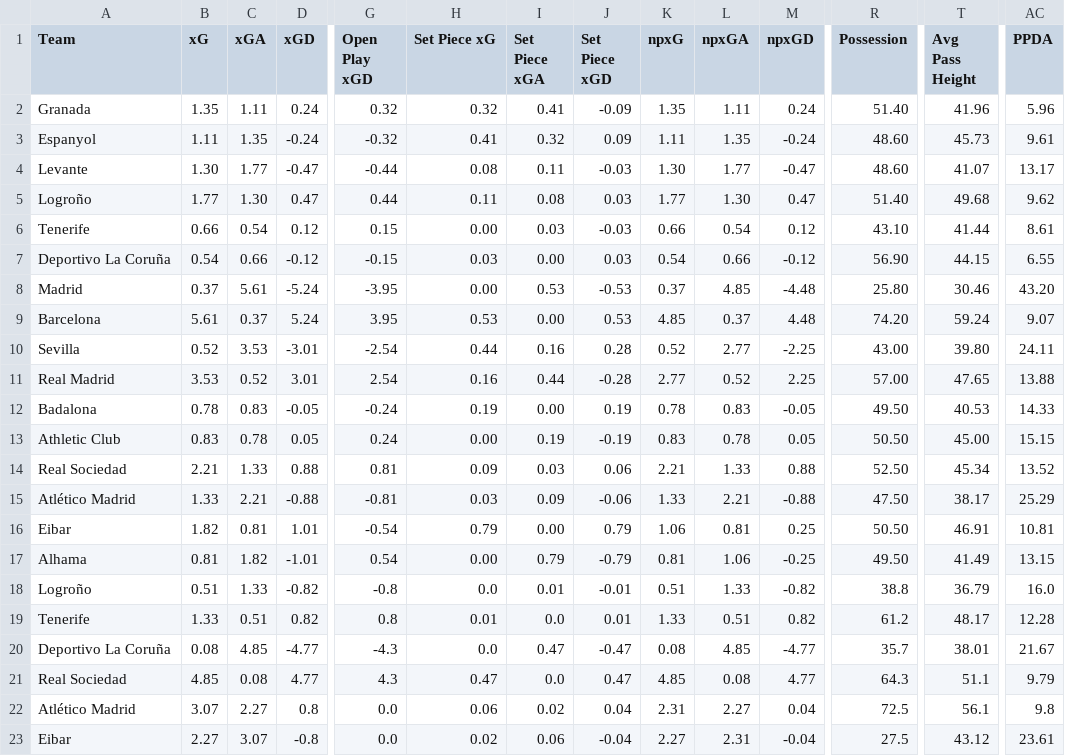
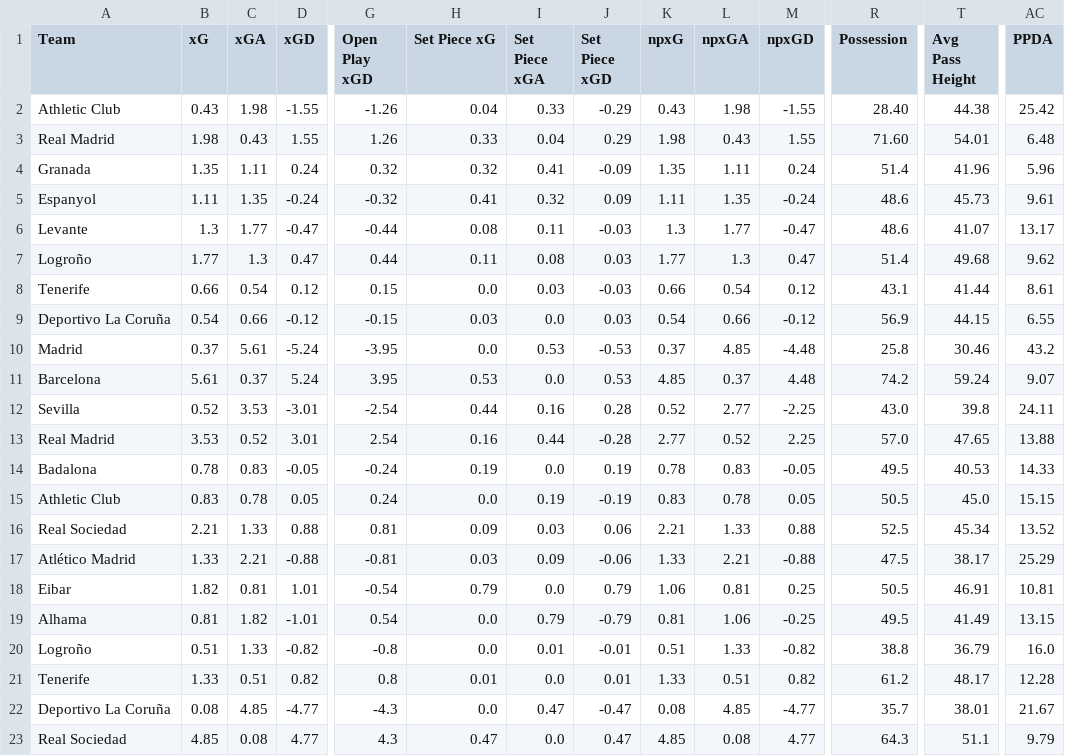
Before and after one commit to emrahderel/Post_Match_App, a CSV file: Stat_Files/Liga F 25-26.csv, drawn as a sheet; only a part is shown, gaps mark what is left out; the shorter side is filled out with more unchanged rows; addresses are those after the commit; rows hold the shown columns only; the diff names each change by its address in the sheet, - before the commit and + after, or states it on an @@ line.

```diff
--- a/Stat_Files/Liga F 25-26.csv
+++ b/Stat_Files/Liga F 25-26.csv
+row 2: Athletic Club | 0.43 | 1.98 | -1.55 | -1.26 | 0.04 | 0.33 | -0.29 | 0.43 | 1.98 | -1.55 | 28.40 | 44.38 | 25.42
+row 3: Real Madrid | 1.98 | 0.43 | 1.55 | 1.26 | 0.33 | 0.04 | 0.29 | 1.98 | 0.43 | 1.55 | 71.60 | 54.01 | 6.48
-R4 (Possession): 51.40
+R4 (Possession): 51.4
-R5:R6 (Possession): 48.60
+R5:R6 (Possession): 48.6
-B6 (xG): 1.30
+B6 (xG): 1.3
-K6 (npxG): 1.30
+K6 (npxG): 1.3
-C7 (xGA): 1.30
+C7 (xGA): 1.3
-L7 (npxGA): 1.30
+L7 (npxGA): 1.3
-R7 (Possession): 51.40
+R7 (Possession): 51.4
-H8 (Set Piece xG): 0.00
+H8 (Set Piece xG): 0.0
-R8 (Possession): 43.10
+R8 (Possession): 43.1
-I9 (Set Piece xGA): 0.00
+I9 (Set Piece xGA): 0.0
-R9 (Possession): 56.90
+R9 (Possession): 56.9
-H10 (Set Piece xG): 0.00
+H10 (Set Piece xG): 0.0
-R10 (Possession): 25.80
+R10 (Possession): 25.8
-AC10 (PPDA): 43.20
+AC10 (PPDA): 43.2
-I11 (Set Piece xGA): 0.00
+I11 (Set Piece xGA): 0.0
-R11 (Possession): 74.20
+R11 (Possession): 74.2
-R12 (Possession): 43.00
+R12 (Possession): 43.0
-T12 (Avg Pass Height): 39.80
+T12 (Avg Pass Height): 39.8
-R13 (Possession): 57.00
+R13 (Possession): 57.0
-I14 (Set Piece xGA): 0.00
+I14 (Set Piece xGA): 0.0
-R14 (Possession): 49.50
+R14 (Possession): 49.5
-H15 (Set Piece xG): 0.00
+H15 (Set Piece xG): 0.0
-R15 (Possession): 50.50
+R15 (Possession): 50.5
-T15 (Avg Pass Height): 45.00
+T15 (Avg Pass Height): 45.0
-R16 (Possession): 52.50
+R16 (Possession): 52.5
-R17 (Possession): 47.50
+R17 (Possession): 47.5
-I18 (Set Piece xGA): 0.00
+I18 (Set Piece xGA): 0.0
-R18 (Possession): 50.50
+R18 (Possession): 50.5
-H19 (Set Piece xG): 0.00
+H19 (Set Piece xG): 0.0
-R19 (Possession): 49.50
+R19 (Possession): 49.5
```
Also changed, not shown: League_Files/Bundesliga Full Match List 25-26.csv, League_Files/Saudi Pro League Full Match List 25-26.csv, 15 other files.
